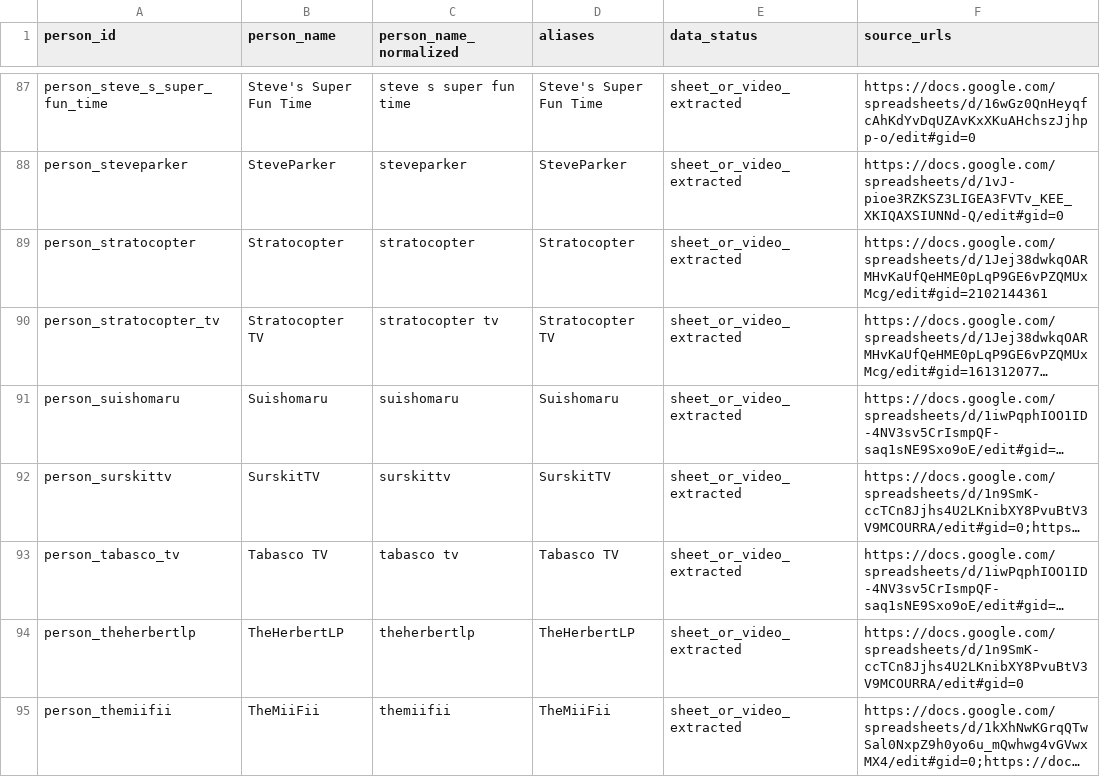
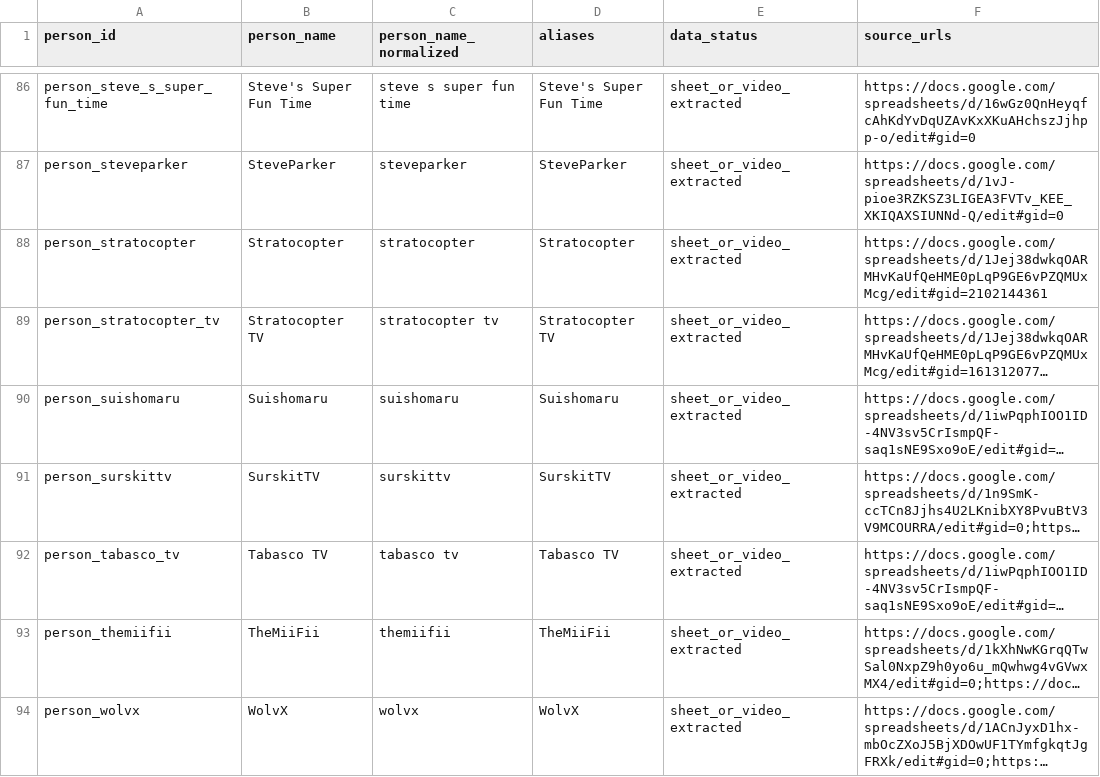
Before and after one commit to FullLifeGames/GPLHistoryVisualizer, a CSV file: data/normalized/people.csv, drawn as a sheet; only a part is shown, gaps mark what is left out; the shorter side is filled out with more unchanged rows; long unchanged cells end in …; the diff covers the shown part only; the diff names each change by its address in the sheet, - before the commit and + after, or states it on an @@ line.

```diff
--- a/data/normalized/people.csv
+++ b/data/normalized/people.csv
-row 94: person_theherbertlp | TheHerbertLP | theherbertlp | TheHerbertLP | sheet_or_video_extracted | https://docs.google.com/spreadsheets/d/1n9SmK-ccTCn8Jjhs4U2LKnibXY8PvuBtV3V9MCOURRA/edit#gid=0
```
Also changed, not shown: 2 removed rows and 6 edited cells elsewhere in this file, data/normalized/data_quality.csv, data/normalized/person_stints.csv, 51 other files.
